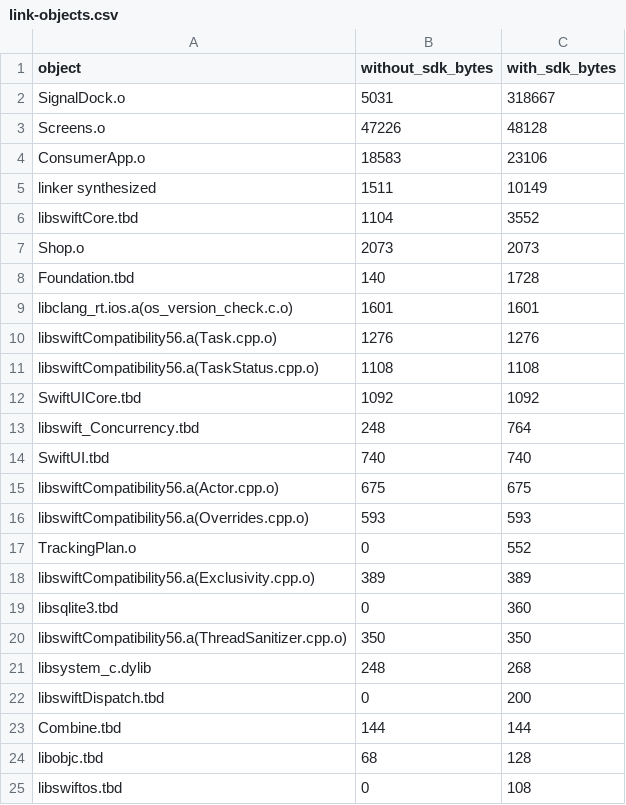
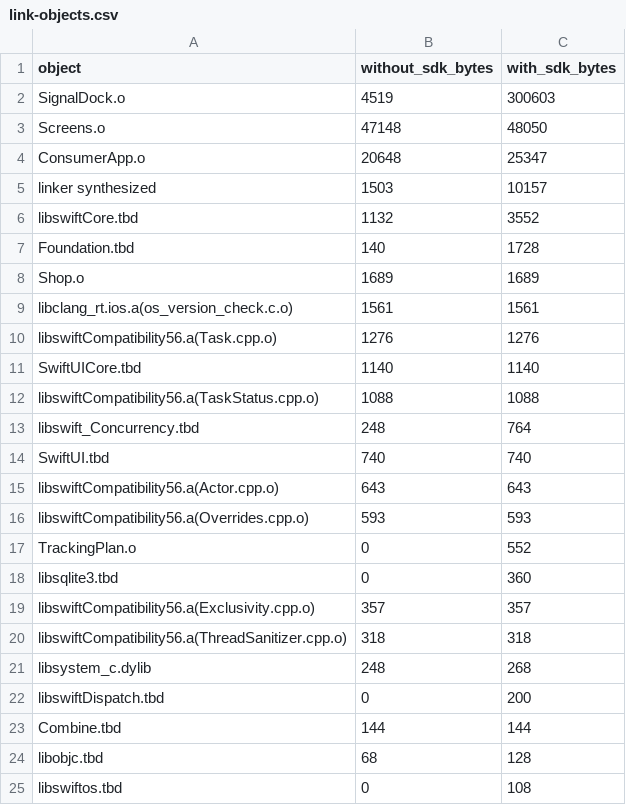
Before and after one commit to HyeokjaeChoi/signaldock, a CSV file: perf/sdk-results/ios-0.1.0-20261029/link-objects.csv, drawn as a sheet; only a part is shown; the diff covers the shown part only.

```diff
--- a/perf/sdk-results/ios-0.1.0-20261029/link-objects.csv
+++ b/perf/sdk-results/ios-0.1.0-20261029/link-objects.csv
@@ -1,21 +1,21 @@
 object,without_sdk_bytes,with_sdk_bytes
-SignalDock.o,5031,318667
-Screens.o,47226,48128
-ConsumerApp.o,18583,23106
-linker synthesized,1511,10149
-libswiftCore.tbd,1104,3552
-Shop.o,2073,2073
+SignalDock.o,4519,300603
+Screens.o,47148,48050
+ConsumerApp.o,20648,25347
+linker synthesized,1503,10157
+libswiftCore.tbd,1132,3552
 Foundation.tbd,140,1728
-libclang_rt.ios.a(os_version_check.c.o),1601,1601
+Shop.o,1689,1689
+libclang_rt.ios.a(os_version_check.c.o),1561,1561
 libswiftCompatibility56.a(Task.cpp.o),1276,1276
-libswiftCompatibility56.a(TaskStatus.cpp.o),1108,1108
-SwiftUICore.tbd,1092,1092
+SwiftUICore.tbd,1140,1140
+libswiftCompatibility56.a(TaskStatus.cpp.o),1088,1088
 libswift_Concurrency.tbd,248,764
 SwiftUI.tbd,740,740
-libswiftCompatibility56.a(Actor.cpp.o),675,675
+libswiftCompatibility56.a(Actor.cpp.o),643,643
 libswiftCompatibility56.a(Overrides.cpp.o),593,593
 TrackingPlan.o,0,552
-libswiftCompatibility56.a(Exclusivity.cpp.o),389,389
 libsqlite3.tbd,0,360
-libswiftCompatibility56.a(ThreadSanitizer.cpp.o),350,350
+libswiftCompatibility56.a(Exclusivity.cpp.o),357,357
+libswiftCompatibility56.a(ThreadSanitizer.cpp.o),318,318
 libsystem_c.dylib,248,268
```
Also changed, not shown: 5 moved rows elsewhere in this file, perf/sdk-results/ios-0.1.0-20261029/init.csv, perf/sdk-results/ios-0.1.0-20261029/sdk-sections.csv, 8 other files.
